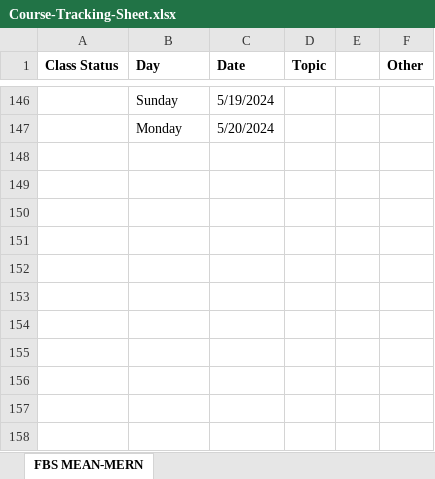
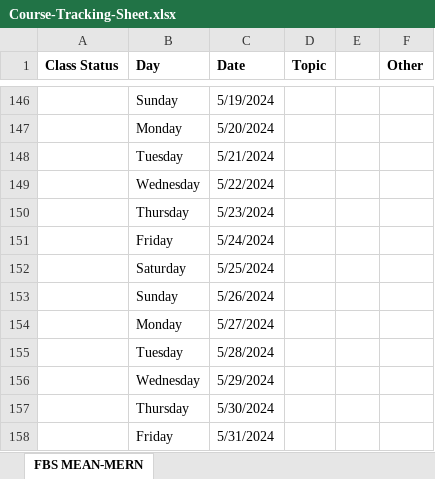
Before and after one commit to Govindrajewar/FirstBit-MeanMern, an Excel workbook: Course-Tracking-Sheet.xlsx, sheet FBS MEAN-MERN, drawn as a sheet; only a part is shown, gaps mark what is left out; values as stored, in another font and other column widths than the file's, no borders; the diff names each change by its address in the sheet, - before the commit and + after, or states it on an @@ line.

Commit message:
Excel Sheet Update

```diff
--- a/Course-Tracking-Sheet.xlsx (sheet FBS MEAN-MERN)
+++ b/Course-Tracking-Sheet.xlsx (sheet FBS MEAN-MERN)
+row 148:  | Tuesday | 5/21/2024
+row 149:  | Wednesday | 5/22/2024
+row 150:  | Thursday | 5/23/2024
+row 151:  | Friday | 5/24/2024
+row 152:  | Saturday | 5/25/2024
+row 153:  | Sunday | 5/26/2024
+row 154:  | Monday | 5/27/2024
+row 155:  | Tuesday | 5/28/2024
+row 156:  | Wednesday | 5/29/2024
+row 157:  | Thursday | 5/30/2024
+row 158:  | Friday | 5/31/2024
```
